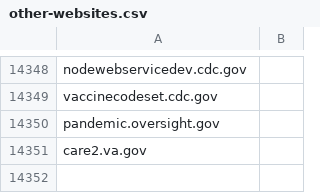
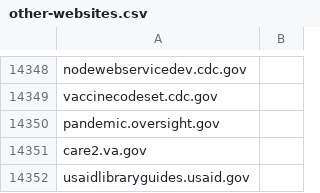
Before and after one commit to GSA/data, a CSV file: dotgov-websites/other-websites.csv, drawn as a sheet; only a part is shown, gaps mark what is left out.

Commit message:
Adding USAID Domain
Per USAID's request, they request to add this domain to their scope for HTTPS and Trustworthy Email compliance reports.

```diff
--- a/dotgov-websites/other-websites.csv
+++ b/dotgov-websites/other-websites.csv
@@ -14351 +14351,2 @@ pandemic.oversight.gov
 care2.va.gov
+usaidlibraryguides.usaid.gov
```
